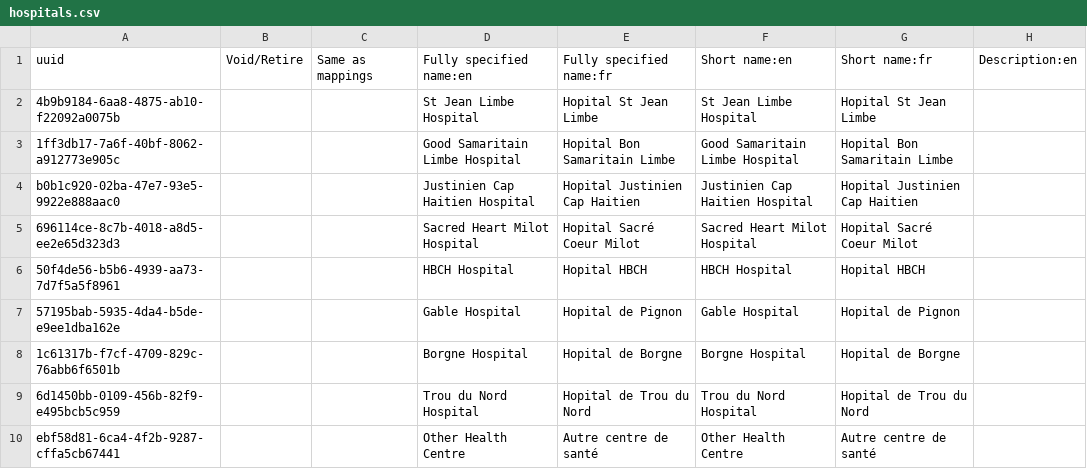
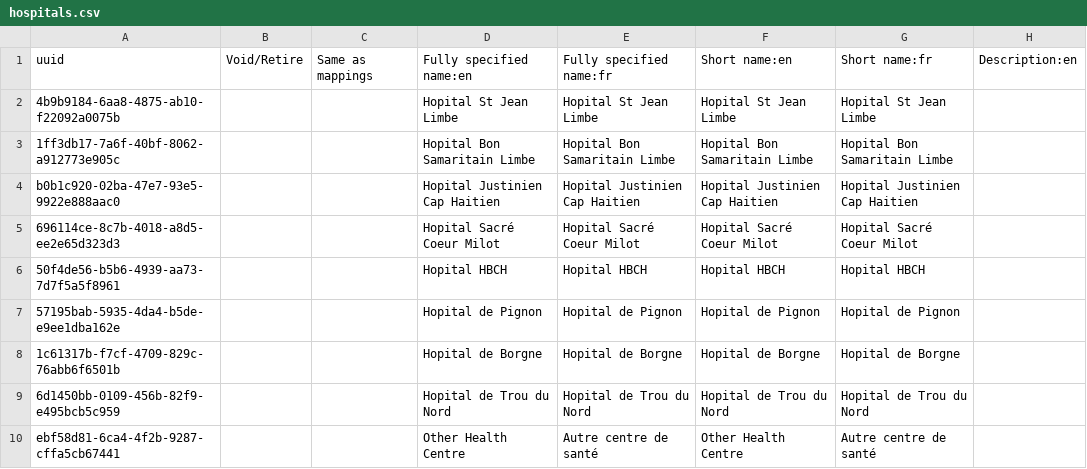
Before and after one commit to mekomsolutions/openmrs-config-haiti, a CSV file: configuration/concepts/hospitals.csv, drawn as a sheet; only a part is shown; the diff names each change by its address in the sheet, - before the commit and + after, or states it on an @@ line.

```diff
--- a/configuration/concepts/hospitals.csv
+++ b/configuration/concepts/hospitals.csv
-D2: St Jean Limbe Hospital
+D2: Hopital St Jean Limbe
-F2: St Jean Limbe Hospital
+F2: Hopital St Jean Limbe
-D3: Good Samaritain Limbe Hospital
+D3: Hopital Bon Samaritain Limbe
-F3: Good Samaritain Limbe Hospital
+F3: Hopital Bon Samaritain Limbe
-D4: Justinien Cap Haitien Hospital
+D4: Hopital Justinien Cap Haitien
-F4: Justinien Cap Haitien Hospital
+F4: Hopital Justinien Cap Haitien
-D5: Sacred Heart Milot Hospital
+D5: Hopital Sacré Coeur Milot
-F5: Sacred Heart Milot Hospital
+F5: Hopital Sacré Coeur Milot
-D6: HBCH Hospital
+D6: Hopital HBCH
-F6: HBCH Hospital
+F6: Hopital HBCH
-D7: Gable Hospital
+D7: Hopital de Pignon
-F7: Gable Hospital
+F7: Hopital de Pignon
-D8: Borgne Hospital
+D8: Hopital de Borgne
-F8: Borgne Hospital
+F8: Hopital de Borgne
-D9: Trou du Nord Hospital
+D9: Hopital de Trou du Nord
-F9: Trou du Nord Hospital
+F9: Hopital de Trou du Nord
```
Also changed, not shown: 3 other files.
